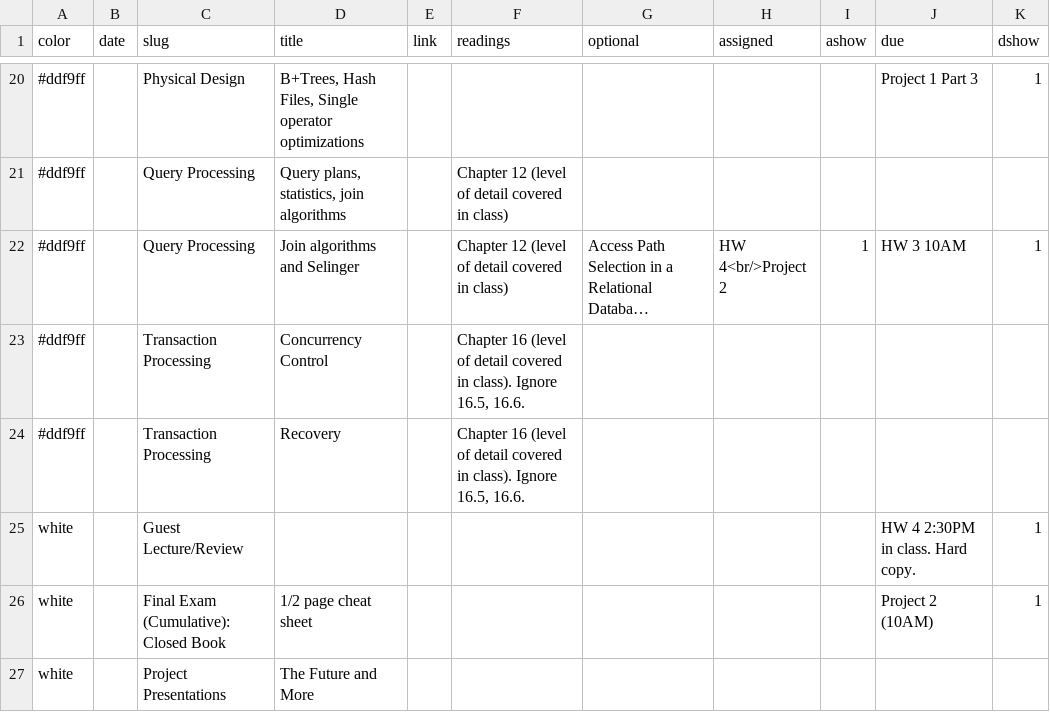
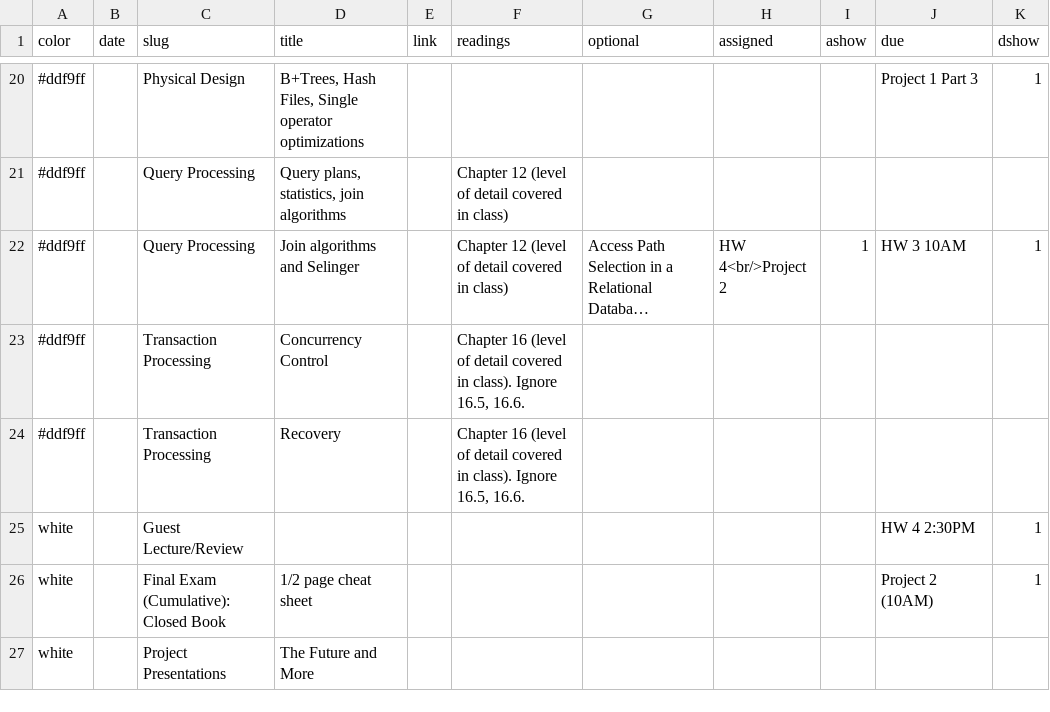
Before and after one commit to tsellam/syllabus, a CSV file: schedule.csv, drawn as a sheet; only a part is shown, gaps mark what is left out; long unchanged cells end in …; the diff names each change by its address in the sheet, - before the commit and + after, or states it on an @@ line.

Commit message:
updated schedule

```diff
--- a/schedule.csv
+++ b/schedule.csv
-J25 (due): HW 4 2:30PM in class. Hard copy.
+J25 (due): HW 4 2:30PM
```
